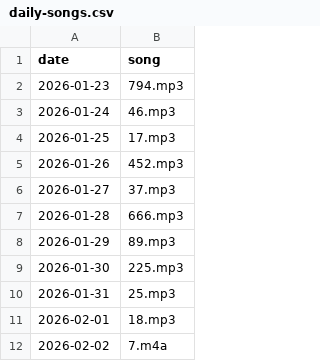
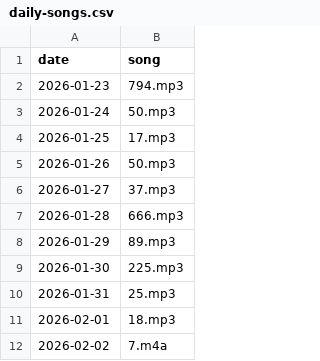
Before and after one commit to Rghya/ForFluffy, a CSV file: daily-songs.csv, drawn as a sheet; only a part is shown.

Commit message:
Update daily-songs.csv

```diff
--- a/daily-songs.csv
+++ b/daily-songs.csv
@@ -2,5 +2,5 @@ date,song
 2026-01-23,794.mp3
-2026-01-24,46.mp3
+2026-01-24,50.mp3
 2026-01-25,17.mp3
-2026-01-26,452.mp3
+2026-01-26,50.mp3
 2026-01-27,37.mp3
```
